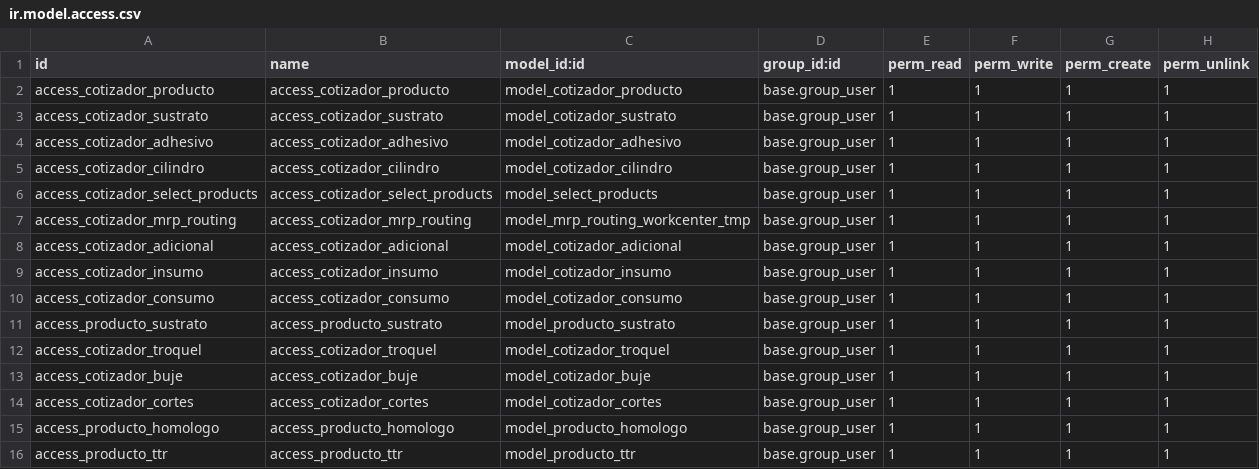
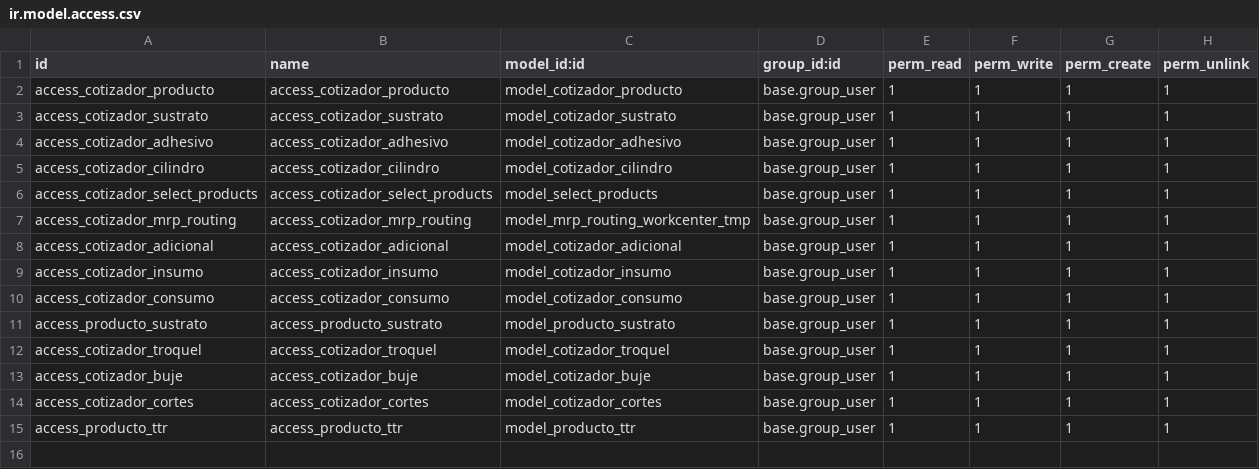
Before and after one commit to jcamposrojas/Jpprint, a CSV file: cotizador_l10n_cl/security/ir.model.access.csv, drawn as a sheet; the diff names each change by its address in the sheet, - before the commit and + after, or states it on an @@ line.

Commit message:
Upd cotizador v18

```diff
--- a/cotizador_l10n_cl/security/ir.model.access.csv
+++ b/cotizador_l10n_cl/security/ir.model.access.csv
-row 15: access_producto_homologo | access_producto_homologo | model_producto_homologo | base.group_user | 1 | 1 | 1 | 1
```
Also changed, not shown: 1 other file.
